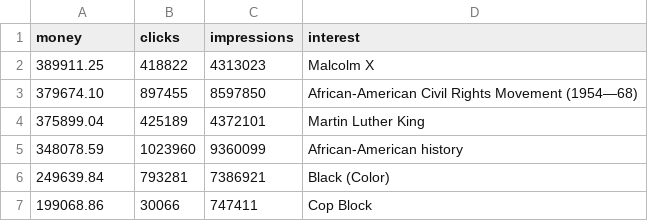
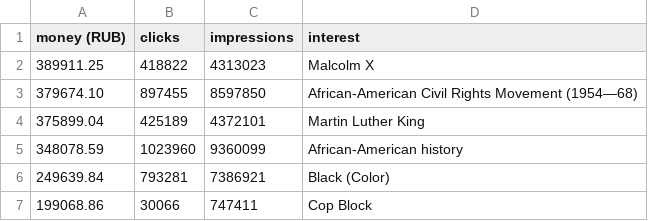
Before and after one commit to umd-mith/irads, a CSV file: analysis/interests.csv, drawn as a sheet; only a part is shown.

```diff
--- a/analysis/interests.csv
+++ b/analysis/interests.csv
@@ -1,2 +1,2 @@
-money,clicks,impressions,interest
+money (RUB),clicks,impressions,interest
 389911.25,418822,4313023,Malcolm X
```
Also changed, not shown: analysis/people_who_match.csv, 2 other files.
